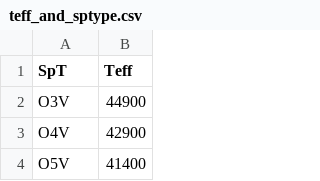
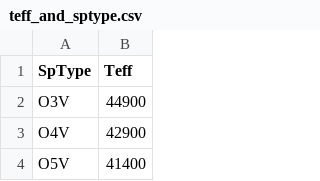
Before and after one commit to coryzh/cobtools, a CSV file: src/cobtools/data/teff_and_sptype.csv, drawn as a sheet; only a part is shown.

Commit message:
Added data file for teff vs. sptype

```diff
--- a/src/cobtools/data/teff_and_sptype.csv
+++ b/src/cobtools/data/teff_and_sptype.csv
@@ -1,2 +1,2 @@
-SpT,Teff
+SpType,Teff
 O3V,44900
```
